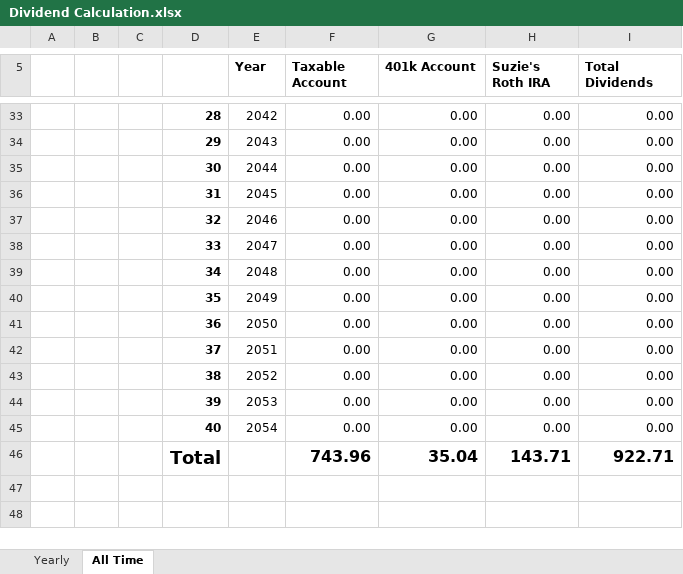
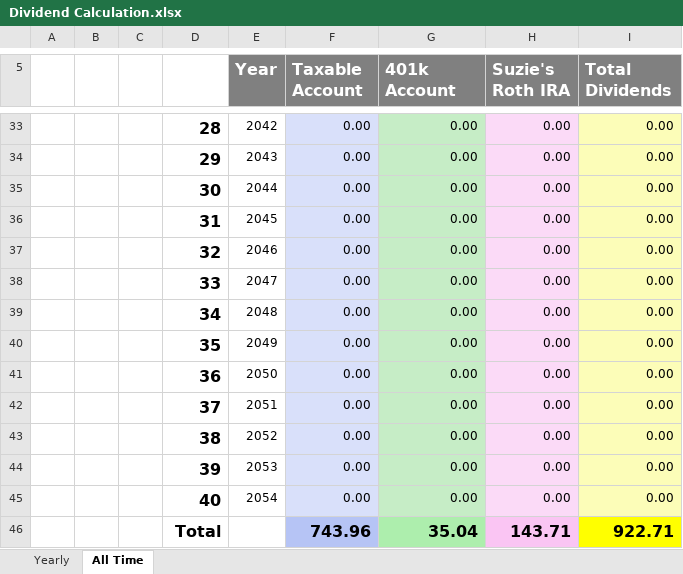
Before and after one commit to eplugplay/DividendLibertyCommercial, an Excel workbook: DividendLiberty/bin/Debug/Dividend Calculation.xlsx, sheet All Time, drawn as a sheet; only a part is shown, gaps mark what is left out; values as stored, in another font and other column widths than the file's, no borders; the diff covers the shown part only; the diff names each change by its address in the sheet, - before the commit and + after, or states it on an @@ line.

```diff
--- a/DividendLiberty/bin/Debug/Dividend Calculation.xlsx (sheet All Time)
+++ b/DividendLiberty/bin/Debug/Dividend Calculation.xlsx (sheet All Time)
@@ E5:I5 text size: larger, fill: none → #808080, text colour: black → #FFFFFF @@
@@ D33:D45 text size: larger @@
-F33:F45 fill: none
+F33:F45 fill: #D9E0FA
-G33:G45 fill: none
+G33:G45 fill: #C6EDC6
-H33:H45 fill: none
+H33:H45 fill: #FBDAF7
-I33:I45 fill: none
+I33:I45 fill: #FCFDB8
@@ D46 text size: smaller @@
-F46 fill: none
+F46 fill: #B6C4F5
-G46 fill: none
+G46 fill: #ADEEAD
-H46 fill: none
+H46 fill: #FAC5F3
-I46 fill: none
+I46 fill: #FFFF00
```
Also changed, not shown: cell formats elsewhere in this sheet, sheet Yearly, 6 other files.
